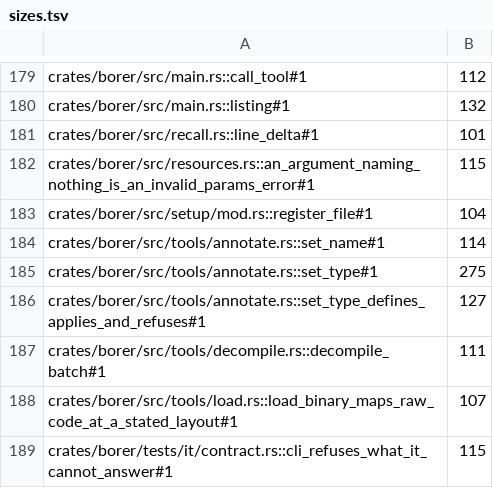
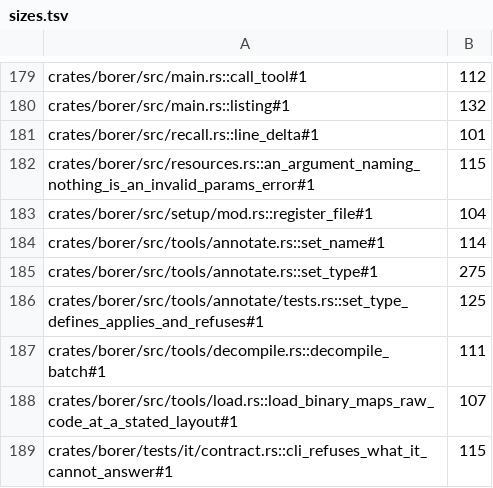
Before and after one commit to imjustprism/borer, a TSV file: scripts/check/sizes.tsv, drawn as a sheet; only a part is shown, gaps mark what is left out.

```diff
--- a/scripts/check/sizes.tsv
+++ b/scripts/check/sizes.tsv
@@ -185,3 +185,3 @@ crates/borer/src/tools/annotate.rs::set_name#1	114
 crates/borer/src/tools/annotate.rs::set_type#1	275
-crates/borer/src/tools/annotate.rs::set_type_defines_applies_and_refuses#1	127
+crates/borer/src/tools/annotate/tests.rs::set_type_defines_applies_and_refuses#1	125
 crates/borer/src/tools/decompile.rs::decompile_batch#1	111
```
Also changed, not shown: 3 other files.
